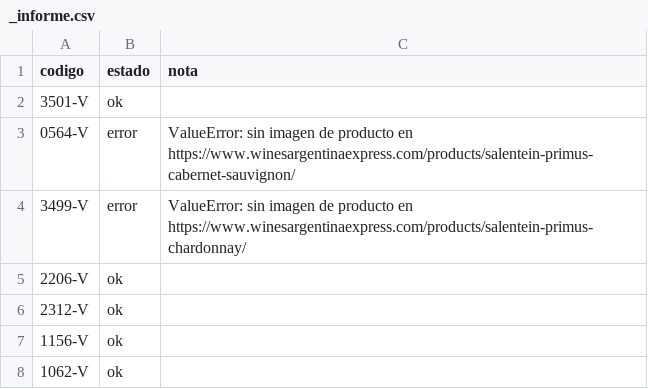
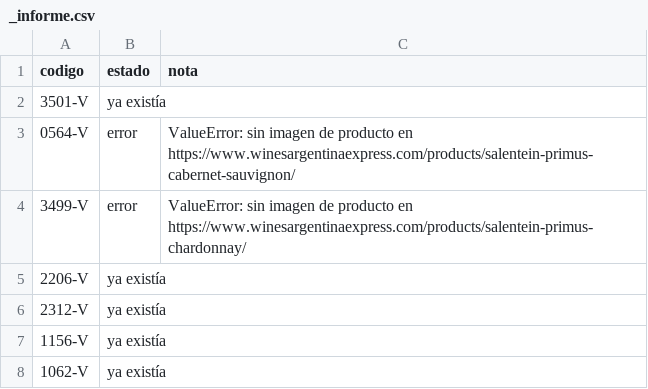
Before and after one commit to sanlopez-spec/edb-fotos, a CSV file: sal2/_informe.csv, drawn as a sheet.

```diff
--- a/sal2/_informe.csv
+++ b/sal2/_informe.csv
@@ -1,8 +1,8 @@
 codigo,estado,nota
-3501-V,ok,
+3501-V,ya existía,
 0564-V,error,ValueError: sin imagen de producto en https://www.winesargentinaexpress.com/products/salentein-primus-cabernet-sauvignon/
 3499-V,error,ValueError: sin imagen de producto en https://www.winesargentinaexpress.com/products/salentein-primus-chardonnay/
-2206-V,ok,
-2312-V,ok,
-1156-V,ok,
-1062-V,ok,
+2206-V,ya existía,
+2312-V,ya existía,
+1156-V,ya existía,
+1062-V,ya existía,
```
Also changed, not shown: 5 other files.
